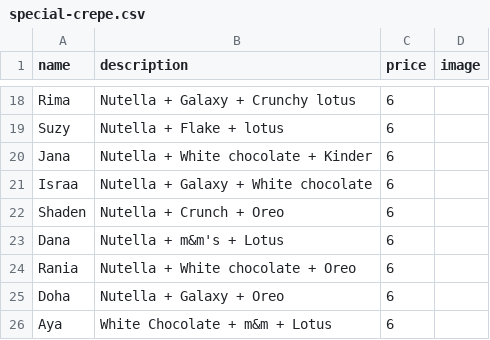
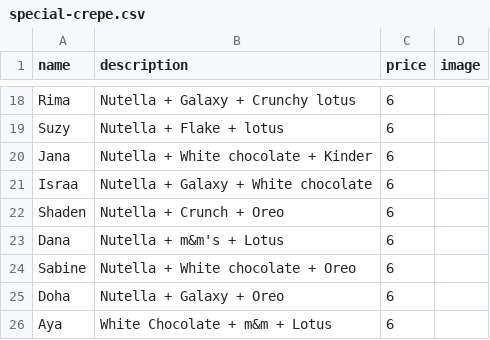
Before and after one commit to RoBat-1/restaurant-menu-app, a CSV file: public/data/special-crepe.csv, drawn as a sheet; only a part is shown, gaps mark what is left out.

Commit message:
Change Rania to Sabine in Special Edition Crêpe

```diff
--- a/public/data/special-crepe.csv
+++ b/public/data/special-crepe.csv
@@ -23,3 +23,3 @@ Shaden,"Nutella + Crunch + Oreo",6,
 Dana,"Nutella + m&m's + Lotus",6,
-Rania,"Nutella + White chocolate + Oreo",6,
+Sabine,"Nutella + White chocolate + Oreo",6,
 Doha,"Nutella + Galaxy + Oreo",6,
```
